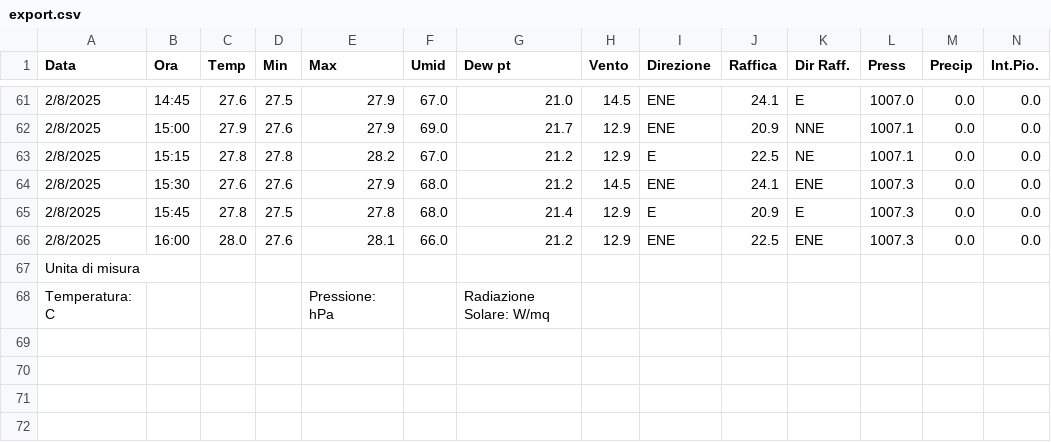
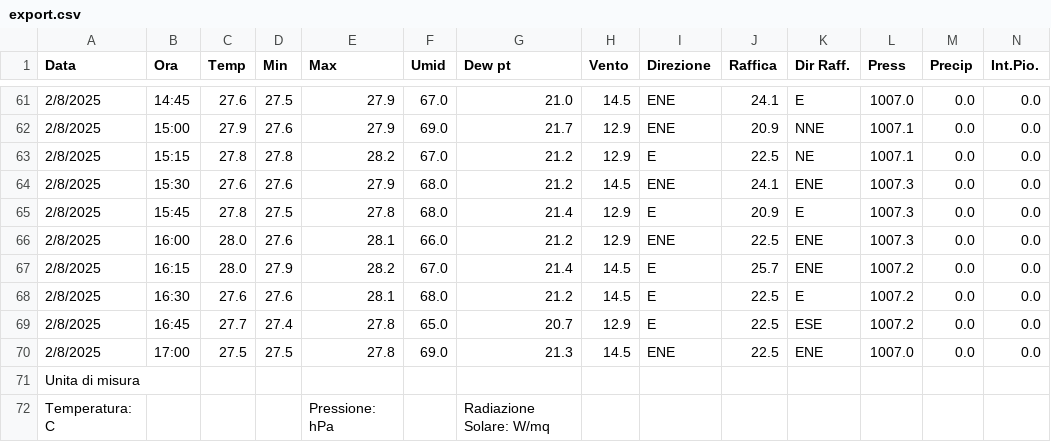
Before and after one commit to skfallin/meteopuzzo, a CSV file: export.csv, drawn as a sheet; only a part is shown, gaps mark what is left out; rows hold the shown columns only; the diff names each change by its address in the sheet, - before the commit and + after, or states it on an @@ line.

```diff
--- a/export.csv
+++ b/export.csv
+row 67: 2/8/2025 | 16:15 | 28.0 | 27.9 | 28.2 | 67.0 | 21.4 | 14.5 | E | 25.7 | ENE | 1007.2 | 0.0 | 0.0
+row 68: 2/8/2025 | 16:30 | 27.6 | 27.6 | 28.1 | 68.0 | 21.2 | 14.5 | E | 22.5 | E | 1007.2 | 0.0 | 0.0
+row 69: 2/8/2025 | 16:45 | 27.7 | 27.4 | 27.8 | 65.0 | 20.7 | 12.9 | E | 22.5 | ESE | 1007.2 | 0.0 | 0.0
+row 70: 2/8/2025 | 17:00 | 27.5 | 27.5 | 27.8 | 69.0 | 21.3 | 14.5 | ENE | 22.5 | ENE | 1007.0 | 0.0 | 0.0
```
